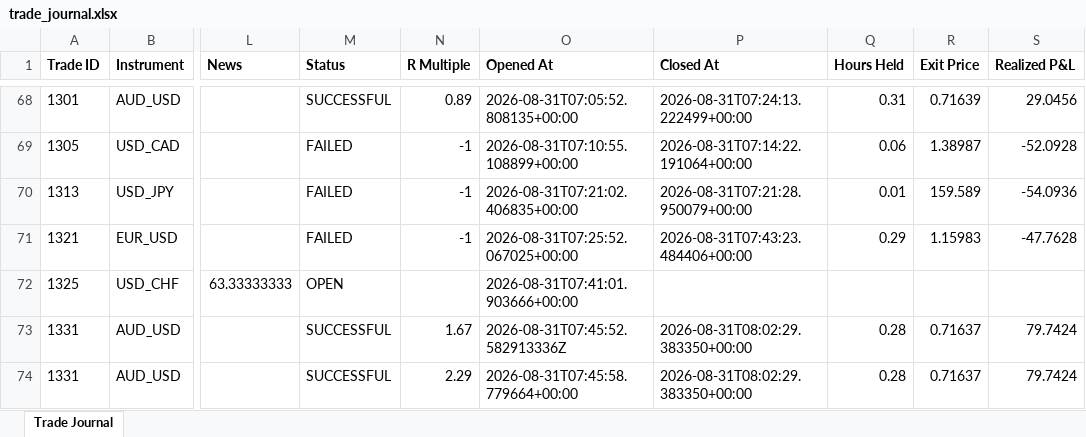
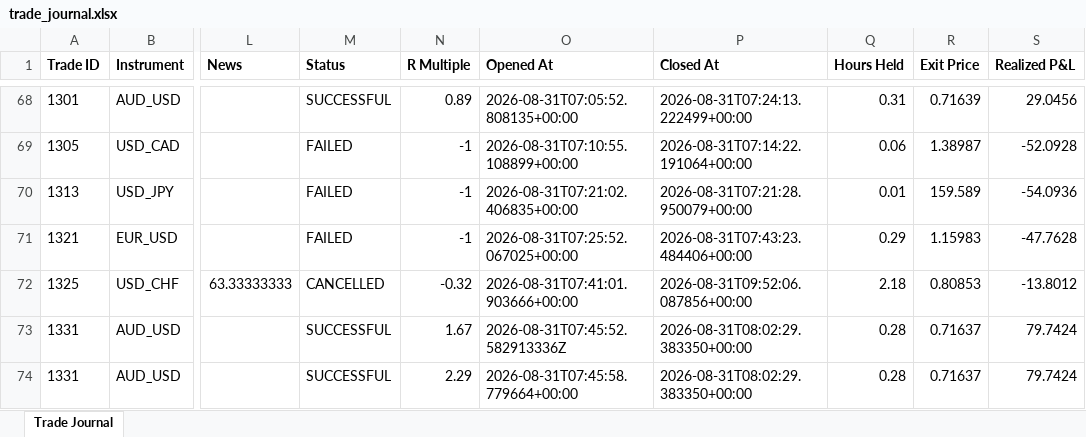
Before and after one commit to wxthesparthaaa/Claude-Forex-Agent, an Excel workbook: trade_journal.xlsx, sheet Trade Journal, drawn as a sheet; only a part is shown, gaps mark what is left out; values as stored, in another font and other column widths than the file's, no borders; the diff names each change by its address in the sheet, - before the commit and + after, or states it on an @@ line.

Commit message:
Update trade_journal.xlsx

```diff
--- a/trade_journal.xlsx (sheet Trade Journal)
+++ b/trade_journal.xlsx (sheet Trade Journal)
-M72 (Status): OPEN
+M72 (Status): CANCELLED
-N72 (R Multiple): (empty)
+N72 (R Multiple): -0.32
-P72 (Closed At): (empty)
+P72 (Closed At): 2026-08-31T09:52:06.087856+00:00
-Q72 (Hours Held): (empty)
+Q72 (Hours Held): 2.18
-R72 (Exit Price): (empty)
+R72 (Exit Price): 0.80853
-S72 (Realized P&L): (empty)
+S72 (Realized P&L): -13.8012
```
